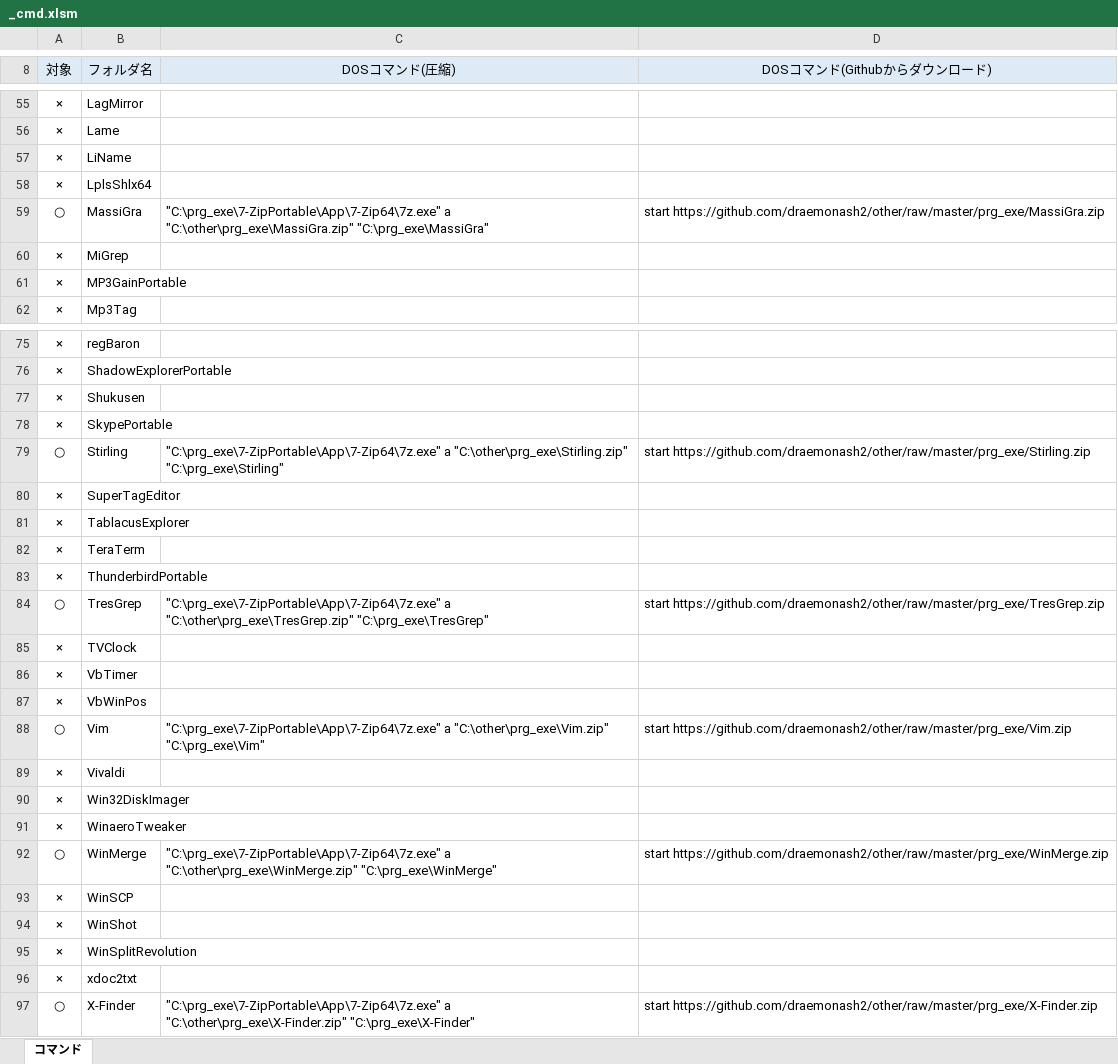
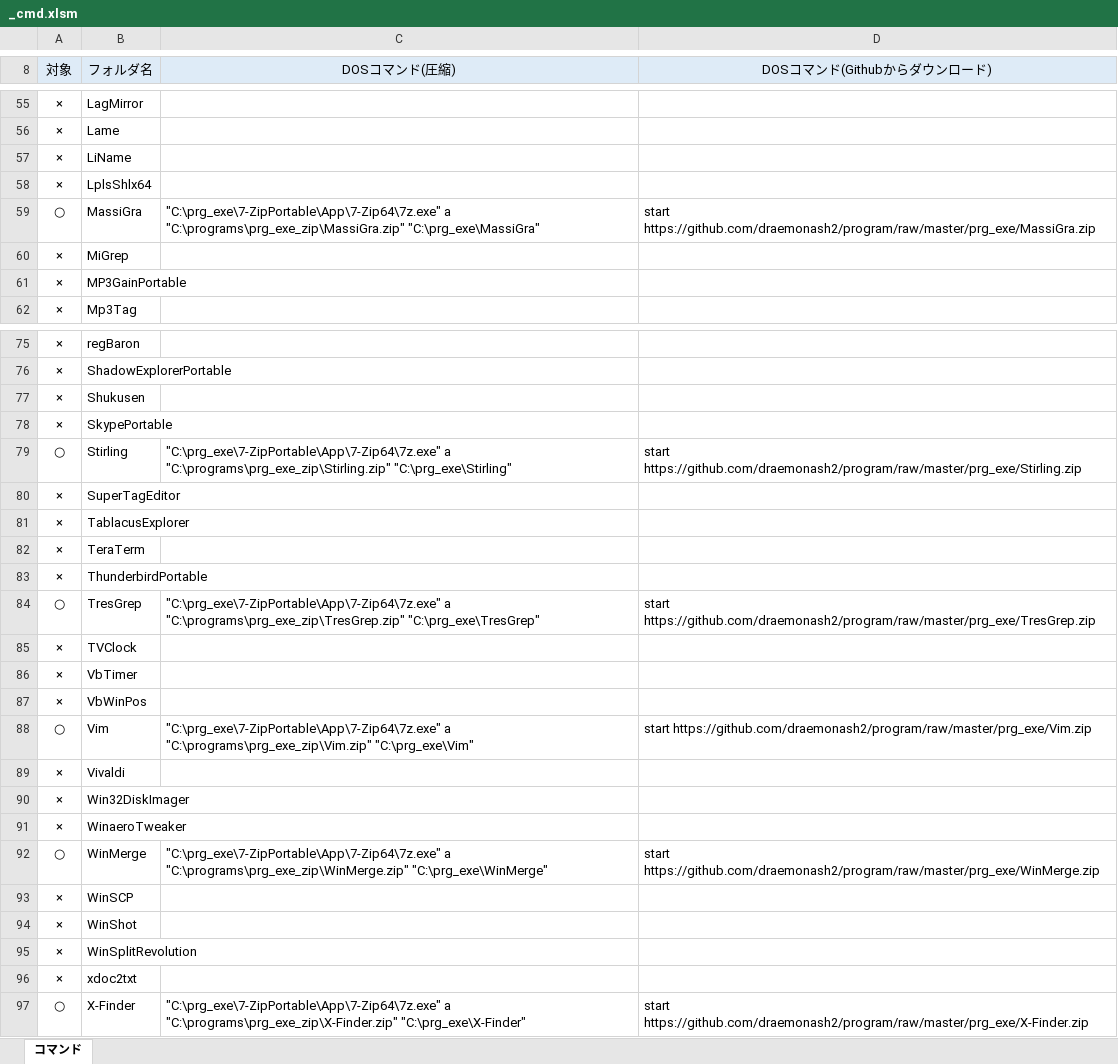
Before and after one commit to draemonash2/programs, an Excel workbook: prg_exe/_cmd.xlsm, sheet コマンド, drawn as a sheet; only a part is shown, gaps mark what is left out; values as stored, in another font and other column widths than the file's, no borders; charts and pictures not drawn; the diff covers the shown part only; the diff names each change by its address in the sheet, - before the commit and + after, or states it on an @@ line.

```diff
--- a/prg_exe/_cmd.xlsm (sheet コマンド)
+++ b/prg_exe/_cmd.xlsm (sheet コマンド)
-C59 (DOSコマンド(圧縮)): "C:\prg_exe\7-ZipPortable\App\7-Zip64\7z.exe" a "C:\other\prg_exe\MassiGra.zip" "C:\prg_exe\MassiGra"
+C59 (DOSコマンド(圧縮)): "C:\prg_exe\7-ZipPortable\App\7-Zip64\7z.exe" a "C:\programs\prg_exe_zip\MassiGra.zip" "C:\prg_exe\MassiGra"
-D59 (DOSコマンド(Githubからダウンロード)): start https://github.com/draemonash2/other/raw/master/prg_exe/MassiGra.zip
+D59 (DOSコマンド(Githubからダウンロード)): start https://github.com/draemonash2/program/raw/master/prg_exe/MassiGra.zip
-C79 (DOSコマンド(圧縮)): "C:\prg_exe\7-ZipPortable\App\7-Zip64\7z.exe" a "C:\other\prg_exe\Stirling.zip" "C:\prg_exe\Stirling"
+C79 (DOSコマンド(圧縮)): "C:\prg_exe\7-ZipPortable\App\7-Zip64\7z.exe" a "C:\programs\prg_exe_zip\Stirling.zip" "C:\prg_exe\Stirling"
-D79 (DOSコマンド(Githubからダウンロード)): start https://github.com/draemonash2/other/raw/master/prg_exe/Stirling.zip
+D79 (DOSコマンド(Githubからダウンロード)): start https://github.com/draemonash2/program/raw/master/prg_exe/Stirling.zip
-C84 (DOSコマンド(圧縮)): "C:\prg_exe\7-ZipPortable\App\7-Zip64\7z.exe" a "C:\other\prg_exe\TresGrep.zip" "C:\prg_exe\TresGrep"
+C84 (DOSコマンド(圧縮)): "C:\prg_exe\7-ZipPortable\App\7-Zip64\7z.exe" a "C:\programs\prg_exe_zip\TresGrep.zip" "C:\prg_exe\TresGrep"
-D84 (DOSコマンド(Githubからダウンロード)): start https://github.com/draemonash2/other/raw/master/prg_exe/TresGrep.zip
+D84 (DOSコマンド(Githubからダウンロード)): start https://github.com/draemonash2/program/raw/master/prg_exe/TresGrep.zip
-C88 (DOSコマンド(圧縮)): "C:\prg_exe\7-ZipPortable\App\7-Zip64\7z.exe" a "C:\other\prg_exe\Vim.zip" "C:\prg_exe\Vim"
+C88 (DOSコマンド(圧縮)): "C:\prg_exe\7-ZipPortable\App\7-Zip64\7z.exe" a "C:\programs\prg_exe_zip\Vim.zip" "C:\prg_exe\Vim"
-D88 (DOSコマンド(Githubからダウンロード)): start https://github.com/draemonash2/other/raw/master/prg_exe/Vim.zip
+D88 (DOSコマンド(Githubからダウンロード)): start https://github.com/draemonash2/program/raw/master/prg_exe/Vim.zip
-C92 (DOSコマンド(圧縮)): "C:\prg_exe\7-ZipPortable\App\7-Zip64\7z.exe" a "C:\other\prg_exe\WinMerge.zip" "C:\prg_exe\WinMerge"
+C92 (DOSコマンド(圧縮)): "C:\prg_exe\7-ZipPortable\App\7-Zip64\7z.exe" a "C:\programs\prg_exe_zip\WinMerge.zip" "C:\prg_exe\WinMerge"
-D92 (DOSコマンド(Githubからダウンロード)): start https://github.com/draemonash2/other/raw/master/prg_exe/WinMerge.zip
+D92 (DOSコマンド(Githubからダウンロード)): start https://github.com/draemonash2/program/raw/master/prg_exe/WinMerge.zip
-C97 (DOSコマンド(圧縮)): "C:\prg_exe\7-ZipPortable\App\7-Zip64\7z.exe" a "C:\other\prg_exe\X-Finder.zip" "C:\prg_exe\X-Finder"
+C97 (DOSコマンド(圧縮)): "C:\prg_exe\7-ZipPortable\App\7-Zip64\7z.exe" a "C:\programs\prg_exe_zip\X-Finder.zip" "C:\prg_exe\X-Finder"
-D97 (DOSコマンド(Githubからダウンロード)): start https://github.com/draemonash2/other/raw/master/prg_exe/X-Finder.zip
+D97 (DOSコマンド(Githubからダウンロード)): start https://github.com/draemonash2/program/raw/master/prg_exe/X-Finder.zip
```
Also changed, not shown: 42 edited cells elsewhere in this sheet, charts or pictures.
